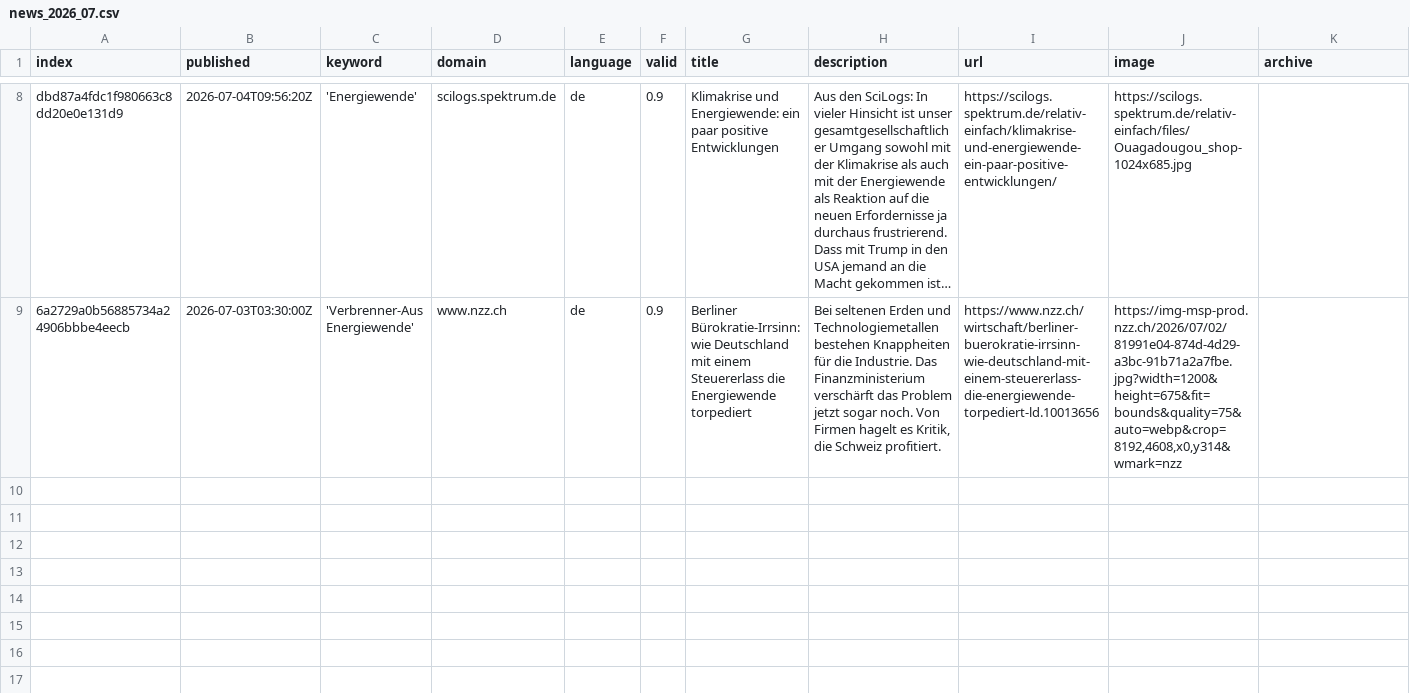
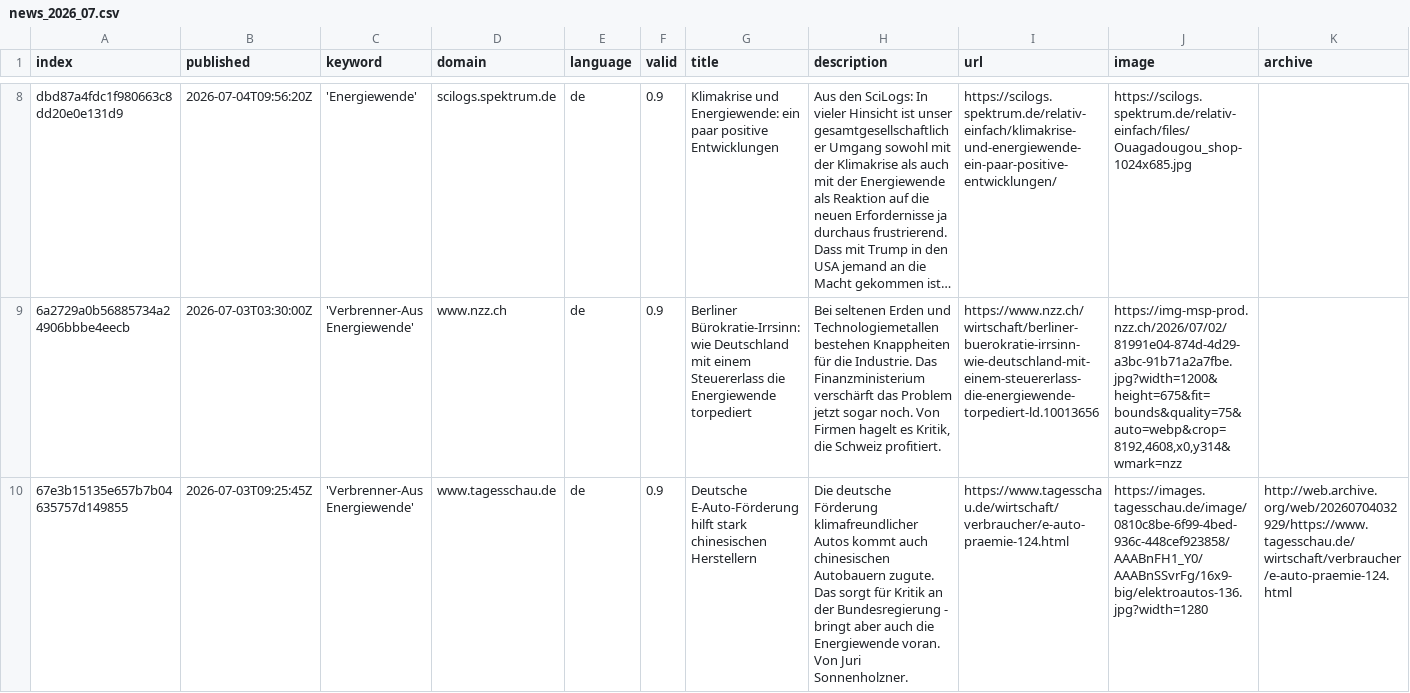
Before and after one commit to daschu83-news/climateIsComing, a CSV file: csv/news_2026_07.csv, drawn as a sheet; only a part is shown, gaps mark what is left out; rows hold the shown columns only; the diff names each change by its address in the sheet, - before the commit and + after, or states it on an @@ line.

```diff
--- a/csv/news_2026_07.csv
+++ b/csv/news_2026_07.csv
+row 10: 67e3b15135e657b7b04635757d149855 | 2026-07-03T09:25:45Z | 'Verbrenner-Aus Energiewende' | www.tagesschau.de | de | 0.9 | Deutsche E-Auto-Förderung hilft stark chinesischen Herstellern | Die deutsche Förderung klimafreundlicher Autos kommt auch chinesischen Autobauern zugute. Das sorgt für Kritik an der Bundesregierung - bringt aber auch die Energiewende voran. Von Juri Sonnenholzner. | https://www.tagesschau.de/wirtschaft/verbraucher/e-auto-praemie-124.html | https://images.tagesschau.de/image/0810c8be-6f99-4bed-936c-448cef923858/AAABnFH1_Y0/AAABnSSvrFg/16x9-big/elektroautos-136.jpg?width=1280 | http://web.archive.org/web/20260704032929/https://www.tagesschau.de/wirtschaft/verbraucher/e-auto-praemie-124.html
```
Also changed, not shown: csv/news_2026_06.csv, keywords.csv.
